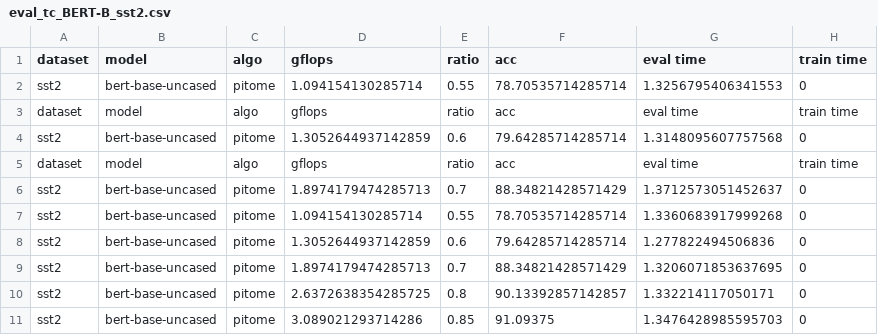
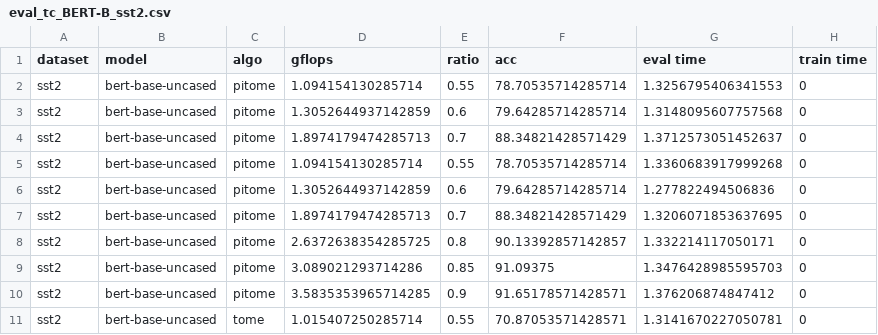
Before and after one commit to hchautran/PiToMe, a CSV file: eval_tc_BERT-B_sst2.csv, drawn as a sheet; only a part is shown; the shorter side is filled out with more unchanged rows; the diff names each change by its address in the sheet, - before the commit and + after, or states it on an @@ line.

```diff
--- a/eval_tc_BERT-B_sst2.csv
+++ b/eval_tc_BERT-B_sst2.csv
-row 3: dataset | model | algo | gflops | ratio | acc | eval time | train time
-row 5: dataset | model | algo | gflops | ratio | acc | eval time | train time
```
Also changed, not shown: eval_tc_bert-base-uncased_sst2.csv, 2 other files.
